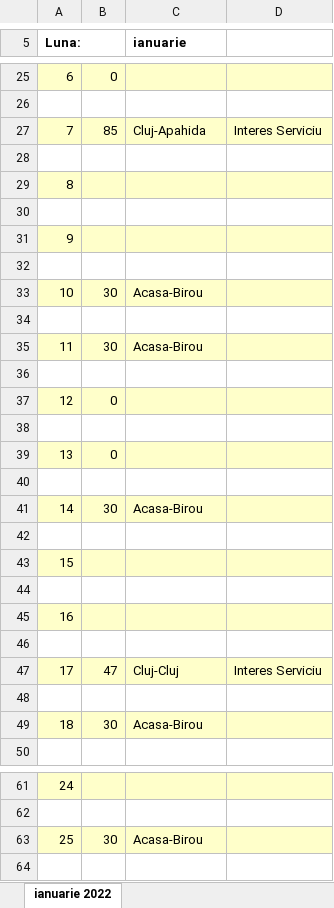
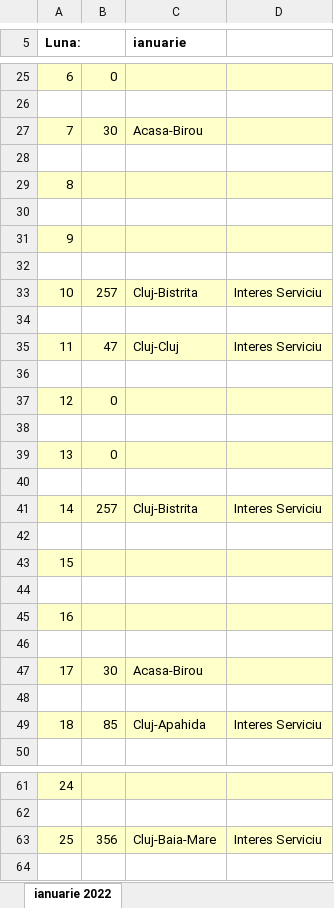
Before and after one commit to alexbora/parcurs, an Excel workbook: foaie.xlsx, sheet ianuarie 2022, drawn as a sheet; only a part is shown, gaps mark what is left out; values as stored, in another font and other column widths than the file's, no borders; charts and pictures not drawn; removed rows and columns are numbered as before the commit, all else as after; the diff covers the shown part only; the diff names each change by its address in the sheet, - before the commit and + after, or states it on an @@ line.

```diff
--- a/foaie.xlsx (sheet ianuarie 2022)
+++ b/foaie.xlsx (sheet ianuarie 2022)
-row 27: 7 | 85 | Cluj-Apahida | Interes Serviciu
+row 27: 7 | 30 | Acasa-Birou
-B33: 30
+B33: 257
-C33 (ianuarie): Acasa-Birou
+C33 (ianuarie): Cluj-Bistrita
-D33: (empty)
+D33: Interes Serviciu
-row 35: 11 | 30 | Acasa-Birou
+row 35: 11 | 47 | Cluj-Cluj | Interes Serviciu
-B41: 30
+B41: 257
-C41 (ianuarie): Acasa-Birou
+C41 (ianuarie): Cluj-Bistrita
-D41: (empty)
+D41: Interes Serviciu
-row 47: 17 | 47 | Cluj-Cluj | Interes Serviciu
+row 47: 17 | 30 | Acasa-Birou
-row 49: 18 | 30 | Acasa-Birou
+row 49: 18 | 85 | Cluj-Apahida | Interes Serviciu
-B63: 30
+B63: 356
-C63 (ianuarie): Acasa-Birou
+C63 (ianuarie): Cluj-Baia-Mare
-D63: (empty)
+D63: Interes Serviciu
```
Also changed, not shown: 9 edited cells elsewhere in this sheet, test.xlsx, 2 other files.
